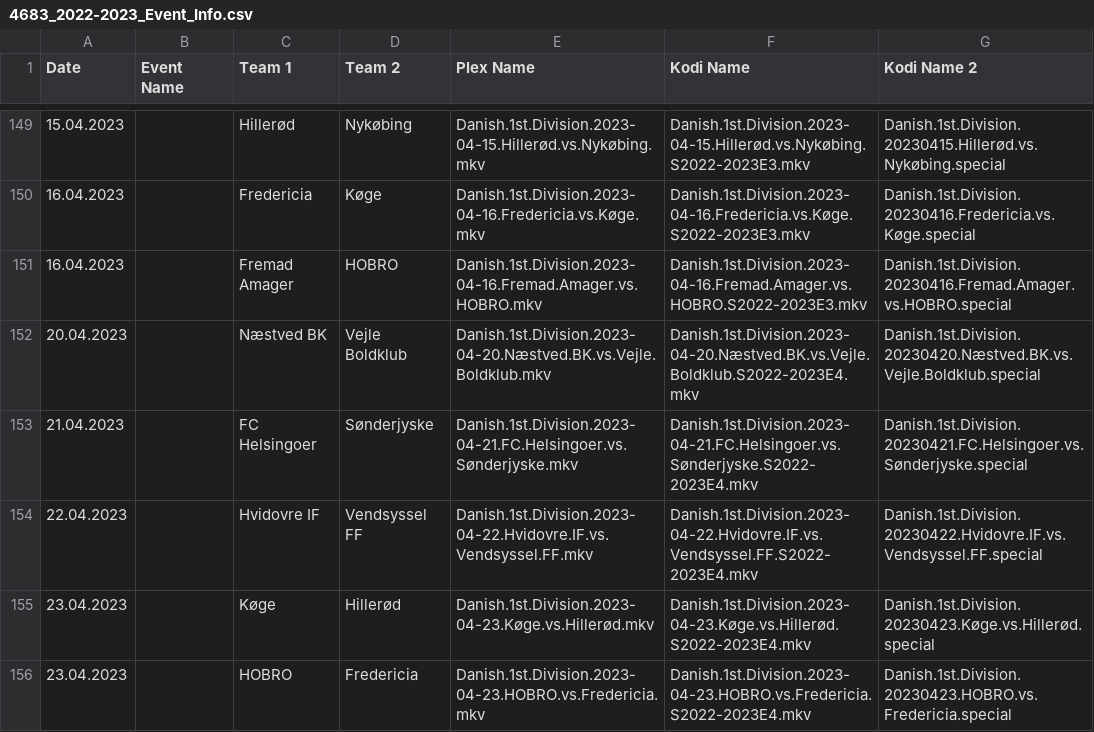
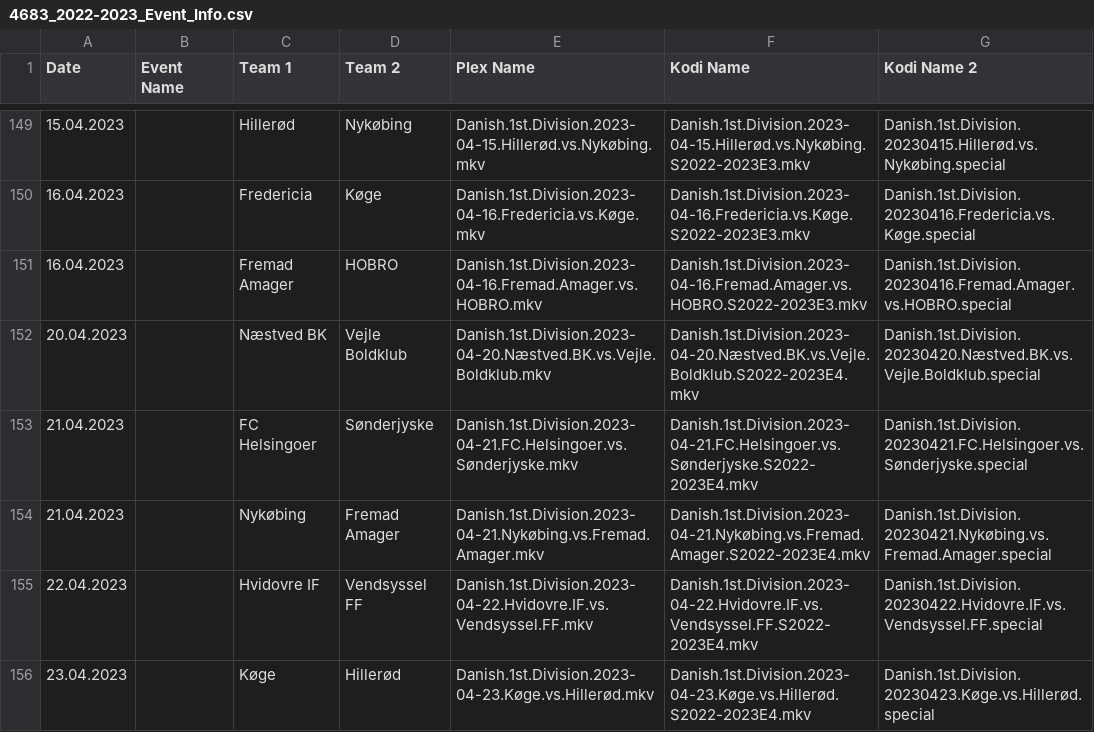
Before and after one commit to AcidAlchamy/Acids-SportTorrent-Renamer, a CSV file: Data/4683_2022-2023_Event_Info.csv, drawn as a sheet; only a part is shown, gaps mark what is left out; the shorter side is filled out with more unchanged rows.

Commit message:
Update Data

```diff
--- a/Data/4683_2022-2023_Event_Info.csv
+++ b/Data/4683_2022-2023_Event_Info.csv
@@ -153,2 +153,3 @@
 21.04.2023,,FC Helsingoer,Sønderjyske,Danish.1st.Division.2023-04-21.FC.Helsingoer.vs.Sønderjyske.mkv,Danish.1st.Division.2023-04-21.FC.Helsingoer.vs.Sønderjyske.S2022-2023E4.mkv,Danish.1st.Division.20230421.FC.Helsingoer.vs.Sønderjyske.special
+21.04.2023,,Nykøbing,Fremad Amager,Danish.1st.Division.2023-04-21.Nykøbing.vs.Fremad.Amager.mkv,Danish.1st.Division.2023-04-21.Nykøbing.vs.Fremad.Amager.S2022-2023E4.mkv,Danish.1st.Division.20230421.Nykøbing.vs.Fremad.Amager.special
 22.04.2023,,Hvidovre IF,Vendsyssel FF,Danish.1st.Division.2023-04-22.Hvidovre.IF.vs.Vendsyssel.FF.mkv,Danish.1st.Division.2023-04-22.Hvidovre.IF.vs.Vendsyssel.FF.S2022-2023E4.mkv,Danish.1st.Division.20230422.Hvidovre.IF.vs.Vendsyssel.FF.special
```
